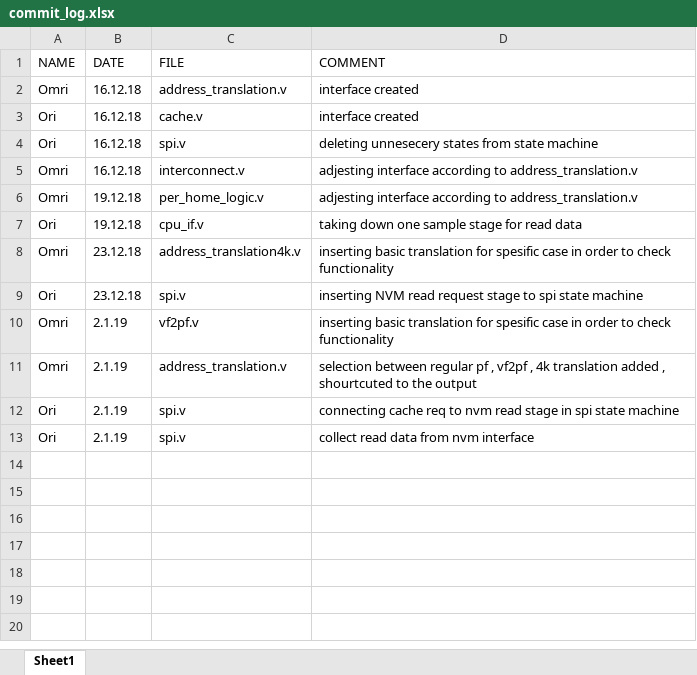
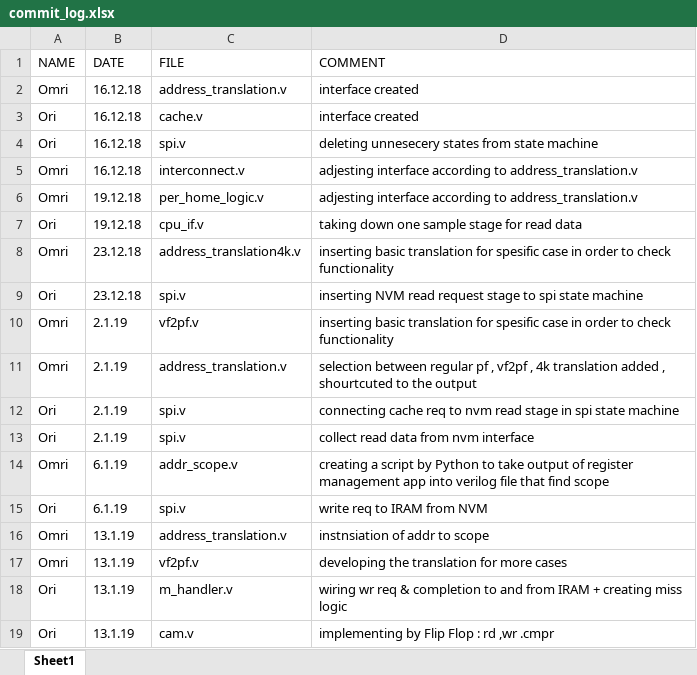
Before and after one commit to omrids/AddressTranslationAndIramCache, an Excel workbook: commit_log.xlsx, sheet Sheet1, drawn as a sheet; values as stored, in another font and other column widths than the file's, no borders; table styles not drawn; the diff names each change by its address in the sheet, - before the commit and + after, or states it on an @@ line.

```diff
--- a/commit_log.xlsx (sheet Sheet1)
+++ b/commit_log.xlsx (sheet Sheet1)
+row 14: Omri | 6.1.19 | addr_scope.v | creating a script by Python to take output of register management app into verilog file that find scope
+row 15: Ori | 6.1.19 | spi.v | write req to IRAM from NVM
+row 16: Omri | 13.1.19 | address_translation.v | instnsiation of addr to scope
+row 17: Omri | 13.1.19 | vf2pf.v | developing the translation for more cases
+row 18: Ori | 13.1.19 | m_handler.v | wiring wr req & completion to and from IRAM + creating miss logic
+row 19: Ori | 13.1.19 | cam.v | implementing by Flip Flop : rd ,wr .cmpr
```
Also changed, not shown: 1 other file.
